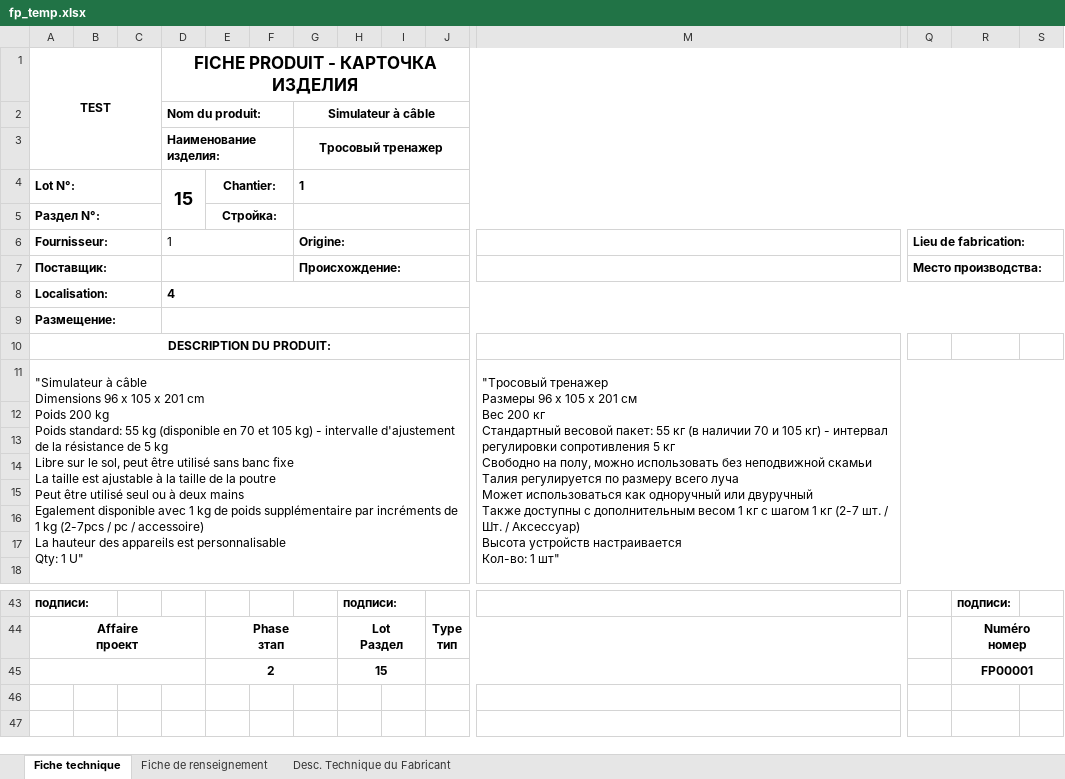
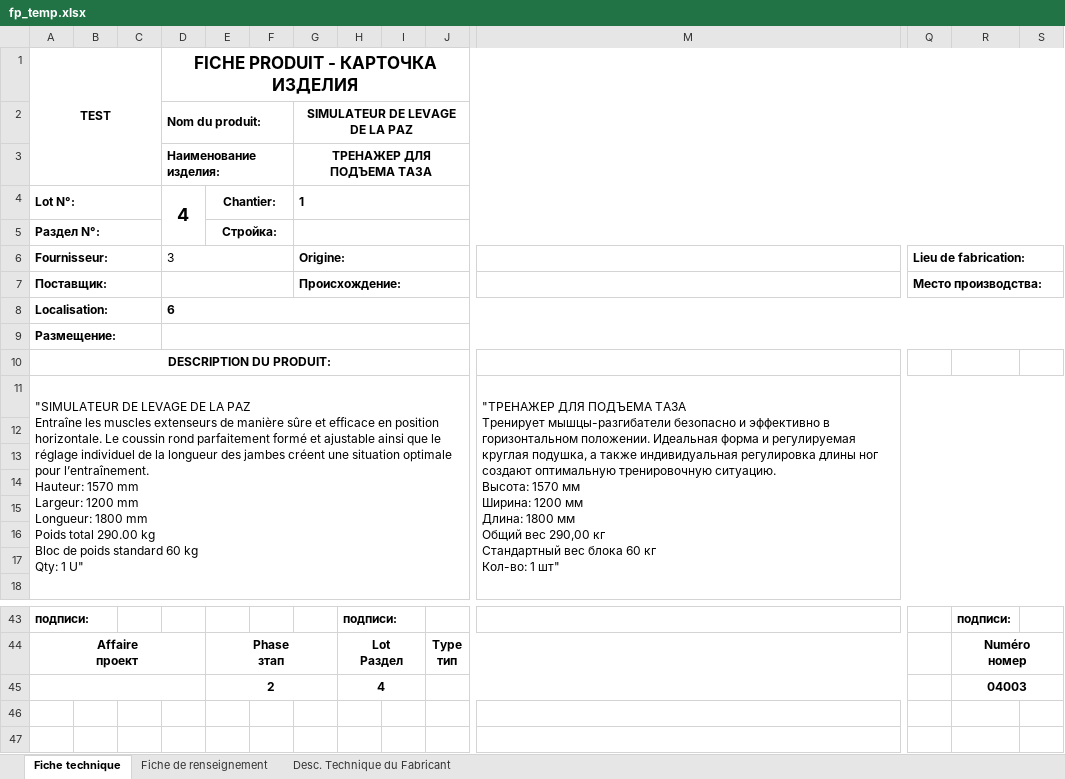
Before and after one commit to amanmyrats/fiche-produit, an Excel workbook: media/excel_template/fp_temp.xlsx, sheet Fiche technique, drawn as a sheet; only a part is shown, gaps mark what is left out; values as stored, in another font and other column widths than the file's, no borders; charts and pictures and conditional formats not drawn; removed rows and columns are numbered as before the commit, all else as after; rows hold the shown columns only; ↵ is a line break in a cell; the diff names each change by its address in the sheet, - before the commit and + after, or states it on an @@ line.

Commit message:
now annexe5 and room can be added to fiche produits

```diff
--- a/media/excel_template/fp_temp.xlsx (sheet Fiche technique)
+++ b/media/excel_template/fp_temp.xlsx (sheet Fiche technique)
-G2: Simulateur à câble
+G2: SIMULATEUR DE LEVAGE DE LA PAZ
-G3: Тросовый тренажер
+G3: ТРЕНАЖЕР ДЛЯ ПОДЪЕМА ТАЗА
-D4: 15
+D4: 4
-D6: 1
+D6: 3
-D8: 4
+D8: 6
-row 11: "Simulateur à câble ↵ Dimensions 96 x 105 x 201 cm ↵ Poids 200 kg ↵ Poids standard: 55 kg (disponible en 70 et 105 kg) - intervalle d'ajustement de la résistance de 5 kg ↵ Libre sur le sol, peut être utilisé sans banc fixe ↵ La taille est ajustable à la taille de la poutre ↵ Peut être utilisé seul ou à deux mains ↵ Egalement disponible avec 1 kg de poids supplémentaire par incréments de 1 kg (2-7pcs / pc / accessoire) ↵ La hauteur des appareils est personnalisable ↵ Qty: 1 U" |  |  |  |  |  |  |  |  |  | "Тросовый тренажер ↵ Размеры 96 х 105 х 201 см ↵ Вес 200 кг ↵ Стандартный весовой пакет: 55 кг (в наличии 70 и 105 кг) - интервал регулировки сопротивления 5 кг ↵ Свободно на полу, можно использовать без неподвижной скамьи ↵ Талия регулируется по размеру всего луча ↵ Может использоваться как одноручный или двуручный ↵ Также доступны с дополнительным весом 1 кг с шагом 1 кг (2-7 шт. / Шт. / Аксессуар) ↵ Высота устройств настраивается ↵ Кол-во: 1 шт"
+row 11: "SIMULATEUR DE LEVAGE DE LA PAZ ↵ Entraîne les muscles extenseurs de manière sûre et efficace en position horizontale. Le coussin rond parfaitement formé et ajustable ainsi que le réglage individuel de la longueur des jambes créent une situation optimale pour l’entraînement. ↵ Hauteur: 1570 mm ↵ Largeur: 1200 mm ↵ Longueur: 1800 mm ↵ Poids total 290.00 kg ↵ Bloc de poids standard 60 kg ↵ Qty: 1 U" |  |  |  |  |  |  |  |  |  | "ТРЕНАЖЕР ДЛЯ ПОДЪЕМА ТАЗА ↵ Тренирует мышцы-разгибатели безопасно и эффективно в горизонтальном положении. Идеальная форма и регулируемая круглая подушка, а также индивидуальная регулировка длины ног создают оптимальную тренировочную ситуацию. ↵ Высота: 1570 мм ↵ Ширина: 1200 мм ↵ Длина: 1800 мм ↵ Общий вес 290,00 кг ↵ Стандартный вес блока 60 кг ↵ Кол-во: 1 шт"
-H45: 15
+H45: 4
-R45: FP00001
+R45: 04003
```
Also changed, not shown: 11 other files.
